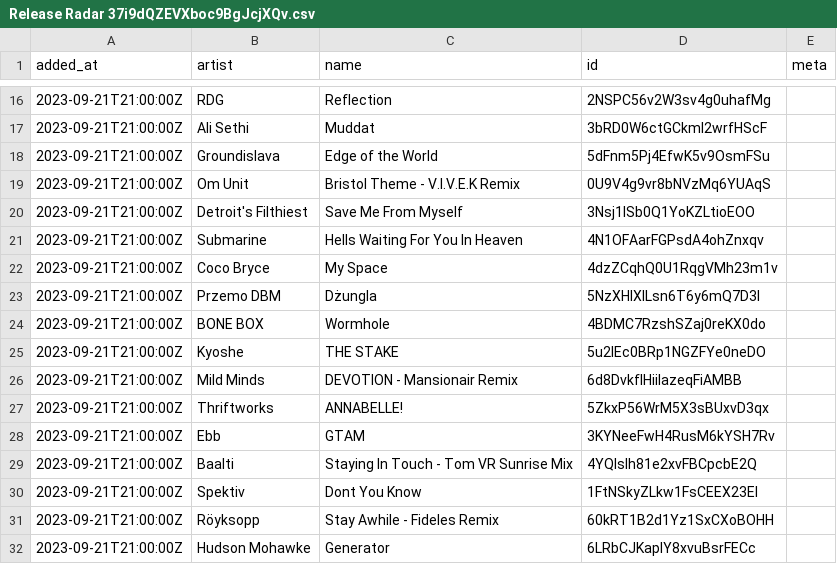
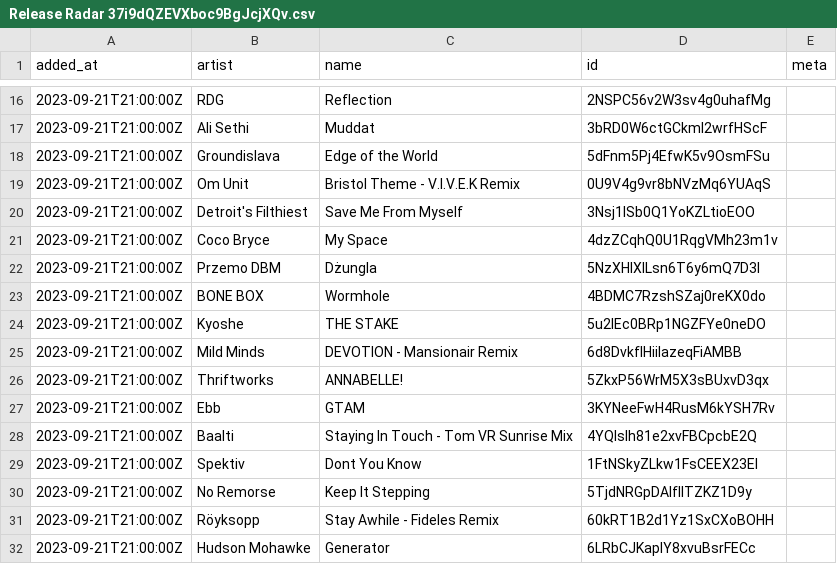
Before and after one commit to pingw33n/spotify_backup_data, a CSV file: data/playlists/Release Radar 37i9dQZEVXboc9BgJcjXQv.csv, drawn as a sheet; only a part is shown, gaps mark what is left out.

```diff
--- a/data/playlists/Release Radar 37i9dQZEVXboc9BgJcjXQv.csv
+++ b/data/playlists/Release Radar 37i9dQZEVXboc9BgJcjXQv.csv
@@ -20,3 +20,2 @@ added_at,artist,name,id,meta
 2023-09-21T21:00:00Z,Detroit's Filthiest,Save Me From Myself,3Nsj1lSb0Q1YoKZLtioEOO,
-2023-09-21T21:00:00Z,Submarine,Hells Waiting For You In Heaven,4N1OFAarFGPsdA4ohZnxqv,
 2023-09-21T21:00:00Z,Coco Bryce,My Space,4dzZCqhQ0U1RqgVMh23m1v,
@@ -30,2 +29,3 @@ added_at,artist,name,id,meta
 2023-09-21T21:00:00Z,Spektiv,Dont You Know,1FtNSkyZLkw1FsCEEX23EI,
+2023-09-21T21:00:00Z,No Remorse,Keep It Stepping,5TjdNRGpDAIfIlTZKZ1D9y,
 2023-09-21T21:00:00Z,Röyksopp,Stay Awhile - Fideles Remix,60kRT1B2d1Yz1SxCXoBOHH,
```
